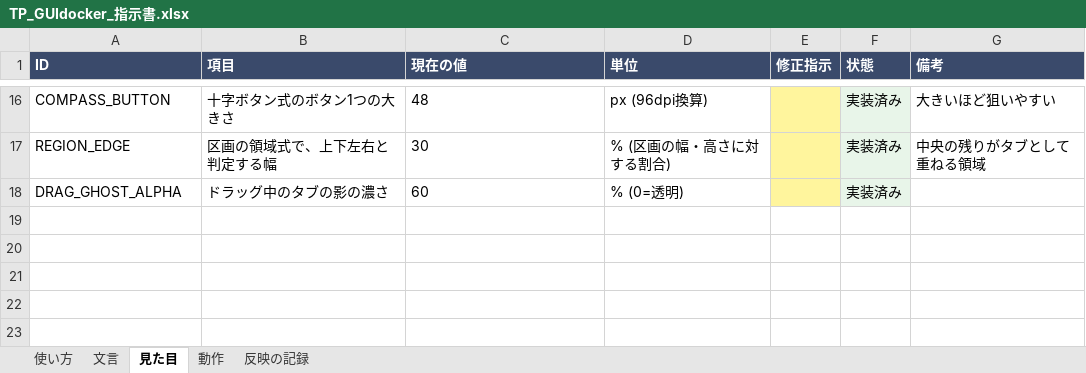
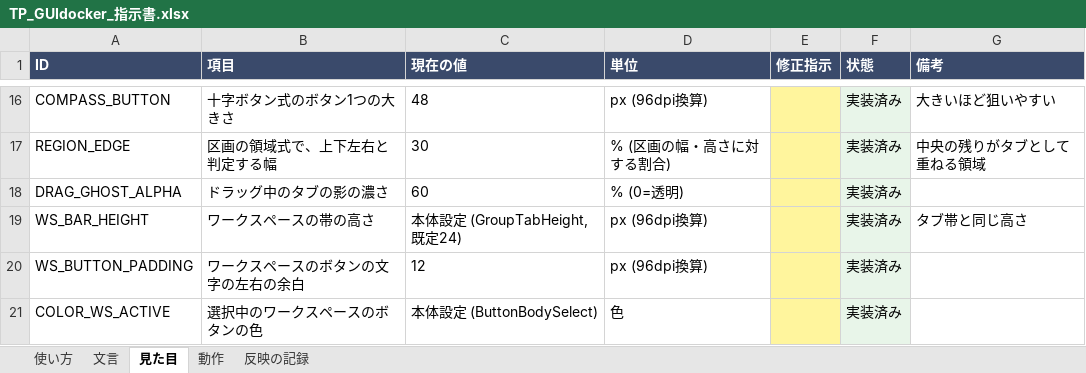
Before and after one commit to tpmorp/TP_GUIdocker, an Excel workbook: docs/TP_GUIdocker_指示書.xlsx, sheet 見た目, drawn as a sheet; only a part is shown, gaps mark what is left out; values as stored, in another font and other column widths than the file's, no borders; the diff names each change by its address in the sheet, - before the commit and + after, or states it on an @@ line.

```diff
--- a/docs/TP_GUIdocker_指示書.xlsx (sheet 見た目)
+++ b/docs/TP_GUIdocker_指示書.xlsx (sheet 見た目)
+row 19: WS_BAR_HEIGHT | ワークスペースの帯の高さ | 本体設定 (GroupTabHeight, 既定24) | px (96dpi換算) |  | 実装済み | タブ帯と同じ高さ
+row 20: WS_BUTTON_PADDING | ワークスペースのボタンの文字の左右の余白 | 12 | px (96dpi換算) |  | 実装済み
+row 21: COLOR_WS_ACTIVE | 選択中のワークスペースのボタンの色 | 本体設定 (ButtonBodySelect) | 色 |  | 実装済み
```
Also changed, not shown: sheet 文言, sheet 動作, 12 other files.
